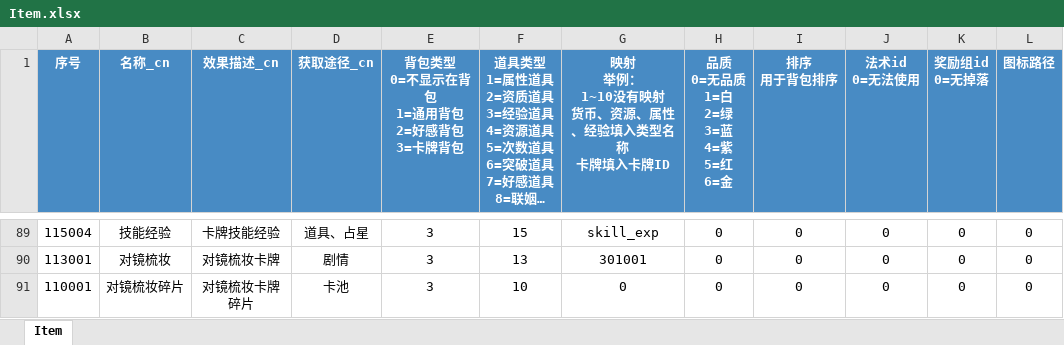
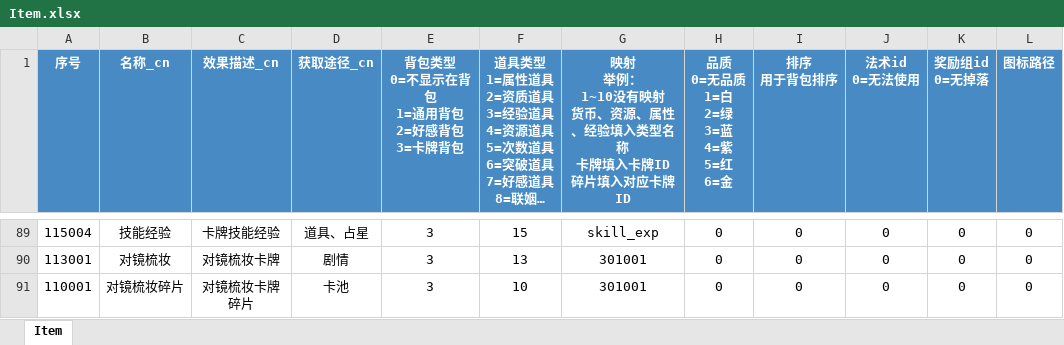
Before and after one commit to persiewoo/mnData, an Excel workbook: common/Item.xlsx, sheet Item, drawn as a sheet; only a part is shown, gaps mark what is left out; long unchanged cells end in …; values as stored, in another font and other column widths than the file's, no borders; ↵ is a line break in a cell; the diff names each change by its address in the sheet, - before the commit and + after, or states it on an @@ line.

Commit message:
卡牌碎片增加映射

```diff
--- a/common/Item.xlsx (sheet Item)
+++ b/common/Item.xlsx (sheet Item)
-G1: …入卡牌ID
+G1: …入卡牌ID ↵ 碎片填入对应卡牌ID
-G91: 0
+G91: 301001
```
